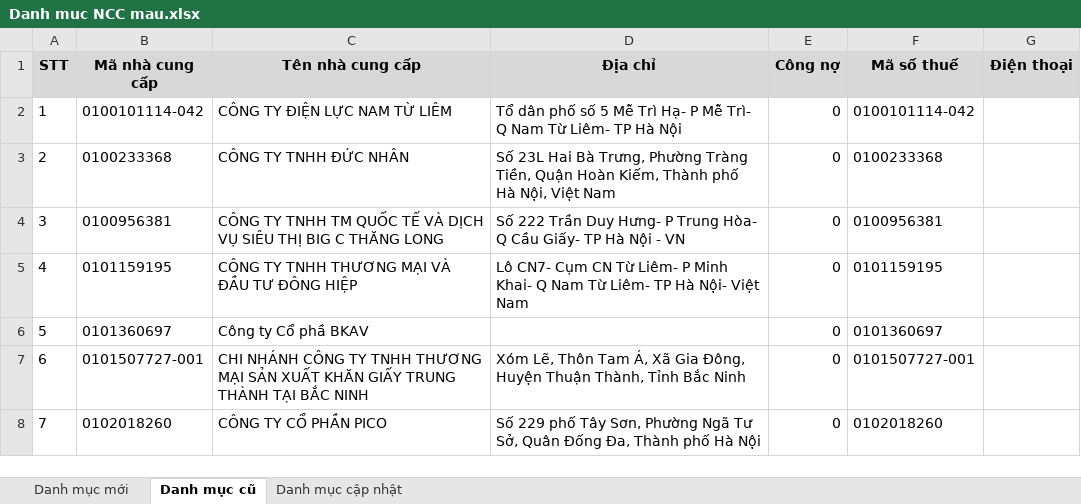
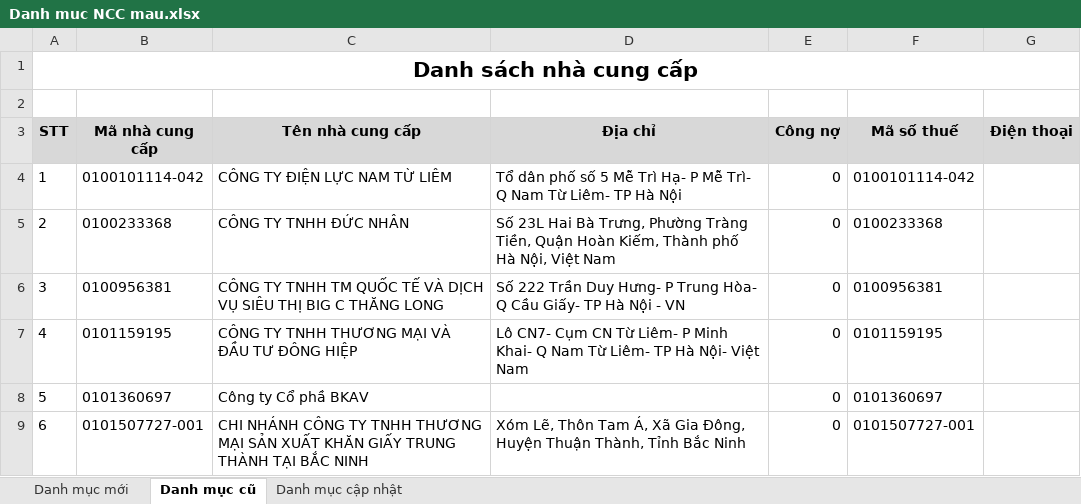
Before and after one commit to phuocanh2k1/RPA_AmberMuaHang, an Excel workbook: Output/Danh muc NCC mau.xlsx, sheet Danh mục cũ, drawn as a sheet; only a part is shown; the shorter side is filled out with more unchanged rows; values as stored, in another font and other column widths than the file's, no borders; the diff names each change by its address in the sheet, - before the commit and + after, or states it on an @@ line.

```diff
--- a/Output/Danh muc NCC mau.xlsx (sheet Danh mục cũ)
+++ b/Output/Danh muc NCC mau.xlsx (sheet Danh mục cũ)
+row 1: Danh sách nhà cung cấp
+row 2: (empty)
```
Also changed, not shown: sheet Danh mục mới, hidden cells, 20 other files.
